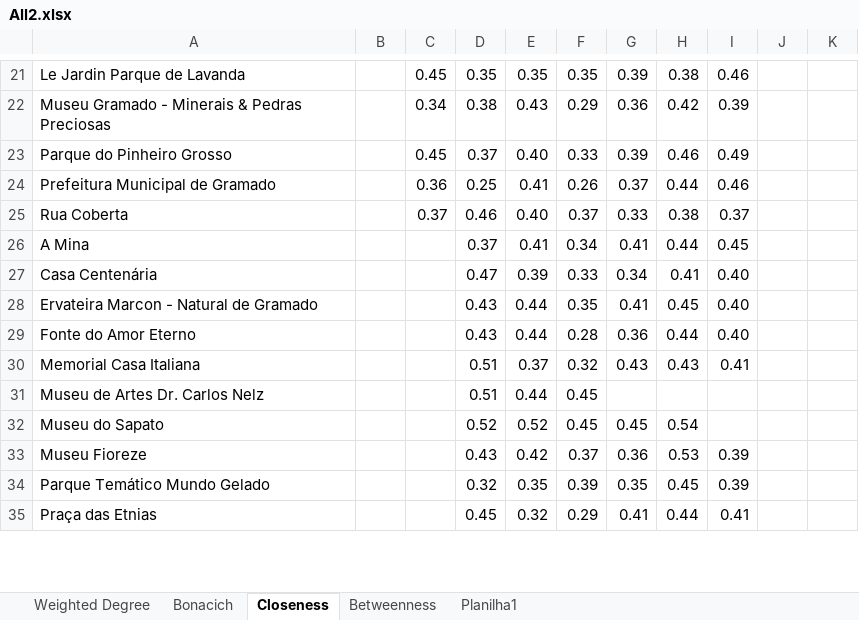
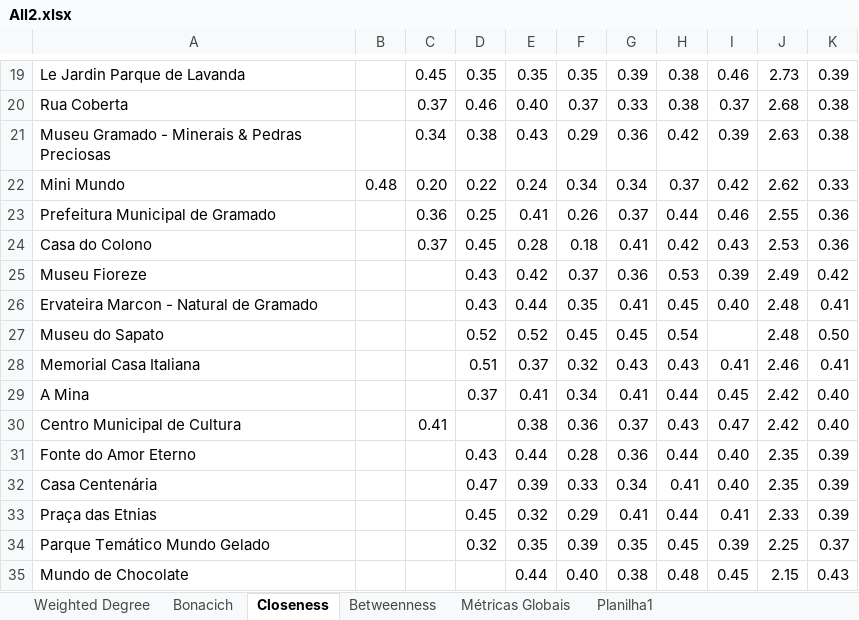
Before and after one commit to boofoomoo/redes, an Excel workbook: Results/All2.xlsx, sheet Closeness, drawn as a sheet; only a part is shown, gaps mark what is left out; values as stored, in another font and other column widths than the file's, no borders; table styles not drawn; removed rows and columns are numbered as before the commit, all else as after; the diff covers the shown part only; the diff names each change by its address in the sheet, - before the commit and + after, or states it on an @@ line.

```diff
--- a/Results/All2.xlsx (sheet Closeness)
+++ b/Results/All2.xlsx (sheet Closeness)
+sheet tab: Métricas Globais
-J19: (empty)
+J19: 2.73
-K19: (empty)
+K19: 0.39
+row 20: Rua Coberta |  | 0.37 | 0.46 | 0.40 | 0.37 | 0.33 | 0.38 | 0.37 | 2.68 | 0.38
-J21: (empty)
+J21: 2.63
-K21: (empty)
+K21: 0.38
-row 23: Parque do Pinheiro Grosso |  | 0.45 | 0.37 | 0.40 | 0.33 | 0.39 | 0.46 | 0.49
+row 22: Mini Mundo | 0.48 | 0.20 | 0.22 | 0.24 | 0.34 | 0.34 | 0.37 | 0.42 | 2.62 | 0.33
-J23: (empty)
+J23: 2.55
-K23: (empty)
+K23: 0.36
-row 25: Rua Coberta |  | 0.37 | 0.46 | 0.40 | 0.37 | 0.33 | 0.38 | 0.37
-row 26: A Mina |  |  | 0.37 | 0.41 | 0.34 | 0.41 | 0.44 | 0.45
-row 27: Casa Centenária |  |  | 0.47 | 0.39 | 0.33 | 0.34 | 0.41 | 0.40
+row 24: Casa do Colono |  | 0.37 | 0.45 | 0.28 | 0.18 | 0.41 | 0.42 | 0.43 | 2.53 | 0.36
+row 25: Museu Fioreze |  |  | 0.43 | 0.42 | 0.37 | 0.36 | 0.53 | 0.39 | 2.49 | 0.42
-J26: (empty)
+J26: 2.48
-K26: (empty)
+K26: 0.41
-row 29: Fonte do Amor Eterno |  |  | 0.43 | 0.44 | 0.28 | 0.36 | 0.44 | 0.40
+row 27: Museu do Sapato |  |  | 0.52 | 0.52 | 0.45 | 0.45 | 0.54 |  | 2.48 | 0.50
-J28: (empty)
+J28: 2.46
-K28: (empty)
+K28: 0.41
-row 31: Museu de Artes Dr. Carlos Nelz |  |  | 0.51 | 0.44 | 0.45
-row 32: Museu do Sapato |  |  | 0.52 | 0.52 | 0.45 | 0.45 | 0.54
-row 33: Museu Fioreze |  |  | 0.43 | 0.42 | 0.37 | 0.36 | 0.53 | 0.39
-row 34: Parque Temático Mundo Gelado |  |  | 0.32 | 0.35 | 0.39 | 0.35 | 0.45 | 0.39
+row 29: A Mina |  |  | 0.37 | 0.41 | 0.34 | 0.41 | 0.44 | 0.45 | 2.42 | 0.40
+row 30: Centro Municipal de Cultura |  | 0.41 |  | 0.38 | 0.36 | 0.37 | 0.43 | 0.47 | 2.42 | 0.40
+row 31: Fonte do Amor Eterno |  |  | 0.43 | 0.44 | 0.28 | 0.36 | 0.44 | 0.40 | 2.35 | 0.39
+row 32: Casa Centenária |  |  | 0.47 | 0.39 | 0.33 | 0.34 | 0.41 | 0.40 | 2.35 | 0.39
-J33: (empty)
+J33: 2.33
-K33: (empty)
+K33: 0.39
+row 34: Parque Temático Mundo Gelado |  |  | 0.32 | 0.35 | 0.39 | 0.35 | 0.45 | 0.39 | 2.25 | 0.37
+row 35: Mundo de Chocolate |  |  |  | 0.44 | 0.40 | 0.38 | 0.48 | 0.45 | 2.15 | 0.43
```
Also changed, not shown: 25 added rows, 27 removed rows and 34 edited cells elsewhere in this sheet, sheet Bonacich, sheet Betweenness, sheet Weighted Degree, charts or pictures, 3 other files.
